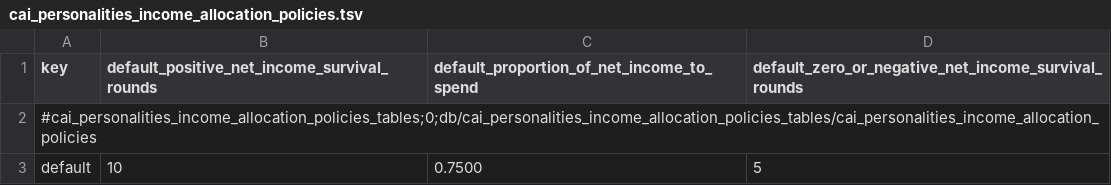
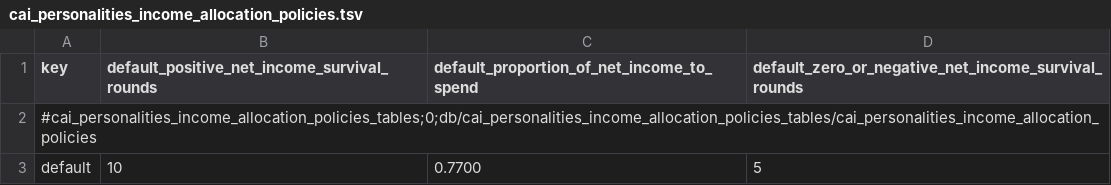
Before and after one commit to Destroyer13579/DEI-AI-USES-POP-DEV-GITHUB, a TSV file: current_PORT_version/Pre_release/db/cai_personalities_income_allocation_policies_tables/cai_personalities_income_allocation_policies.tsv, drawn as a sheet.

```diff
--- a/current_PORT_version/Pre_release/db/cai_personalities_income_allocation_policies_tables/cai_personalities_income_allocation_policies.tsv
+++ b/current_PORT_version/Pre_release/db/cai_personalities_income_allocation_policies_tables/cai_personalities_income_allocation_policies.tsv
@@ -2,2 +2,2 @@ key	default_positive_net_income_survival_rounds	default_proportion_of_net_income
 #cai_personalities_income_allocation_policies_tables;0;db/cai_personalities_income_allocation_policies_tables/cai_personalities_income_allocation_policies			
-default	10	0.7500	5
+default	10	0.7700	5
```
Also changed, not shown: current_PORT_version/Pre_release/db/cai_personalities_budget_allocations_tables/DeI_cai_personalities_budget_allocations.tsv, current_PORT_version/Pre_release/db/cai_task_management_system_task_generator_groups_generators_junctions_tables/DeI_cai_task_management_system_task_generator_groups_generators_junctions.tsv, 3 other files.
